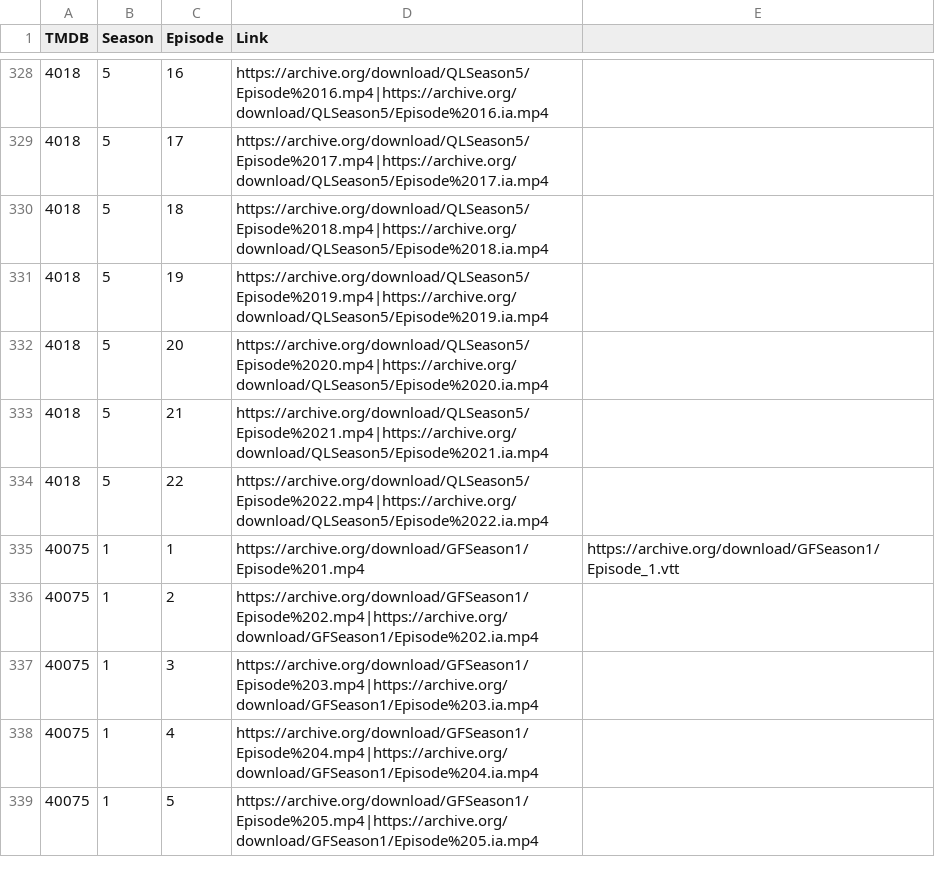
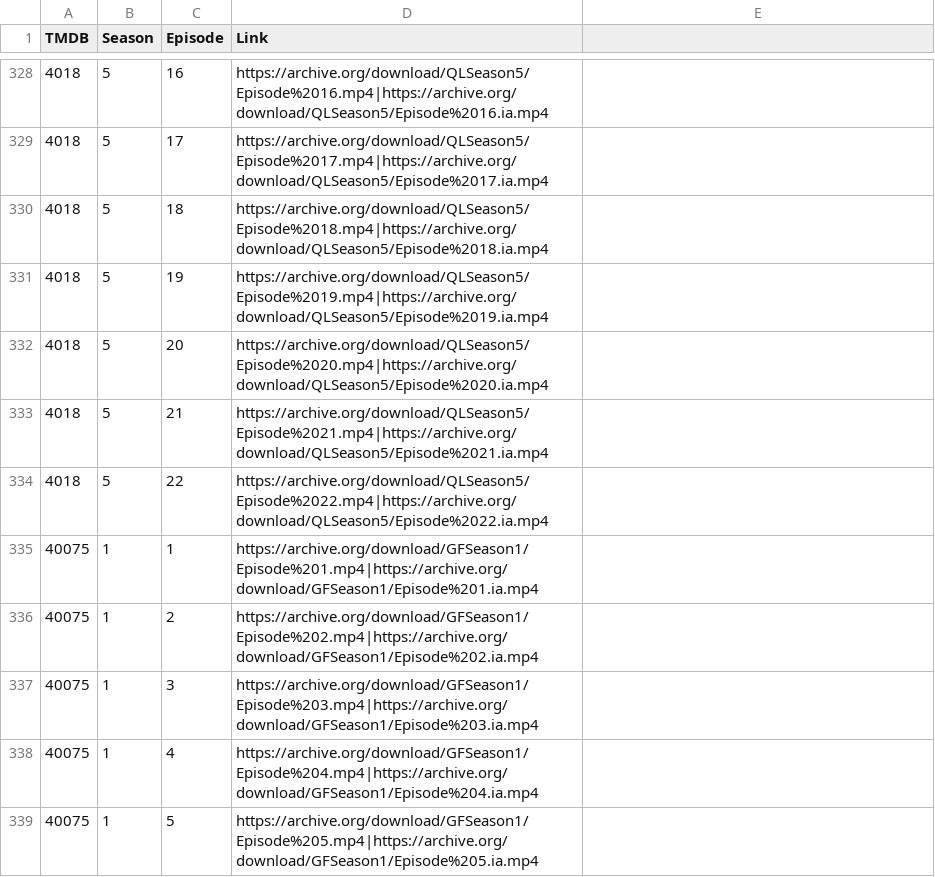
Before and after one commit to alfredawakeford/AlfredsEpicMovieApp, a CSV file: tvlinks.csv, drawn as a sheet; only a part is shown, gaps mark what is left out.

Commit message:
Update tvlinks.csv

```diff
--- a/tvlinks.csv
+++ b/tvlinks.csv
@@ -334,3 +334,3 @@ TMDB,Season,Episode,Link
 4018,5,22,https://archive.org/download/QLSeason5/Episode%2022.mp4|https://archive.org/download/QLSeason5/Episode%2022.ia.mp4
-40075,1,1,https://archive.org/download/GFSeason1/Episode%201.mp4,https://archive.org/download/GFSeason1/Episode_1.vtt
+40075,1,1,https://archive.org/download/GFSeason1/Episode%201.mp4|https://archive.org/download/GFSeason1/Episode%201.ia.mp4
 40075,1,2,https://archive.org/download/GFSeason1/Episode%202.mp4|https://archive.org/download/GFSeason1/Episode%202.ia.mp4
```
